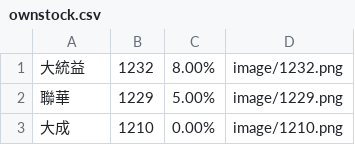
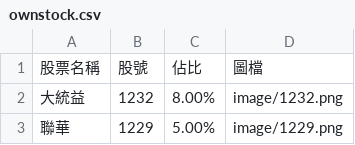
Before and after one commit to biung-od/18, a CSV file: ownstock.csv, drawn as a sheet; only a part is shown; the shorter side is filled out with more unchanged rows; the diff names each change by its address in the sheet, - before the commit and + after, or states it on an @@ line.

```diff
--- a/ownstock.csv
+++ b/ownstock.csv
+row 1: 股票名稱 | 股號 | 佔比 | 圖檔
```
Also changed, not shown: allstock.csv, final.csv, 1 other file.
